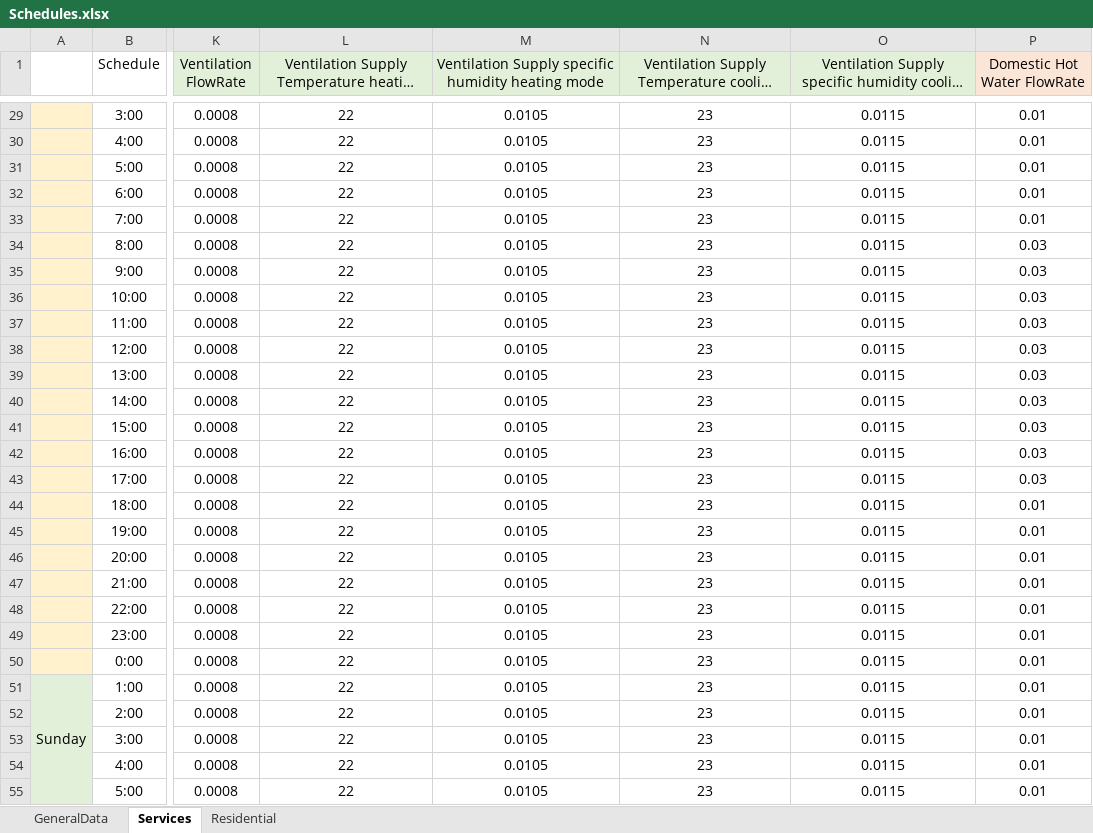
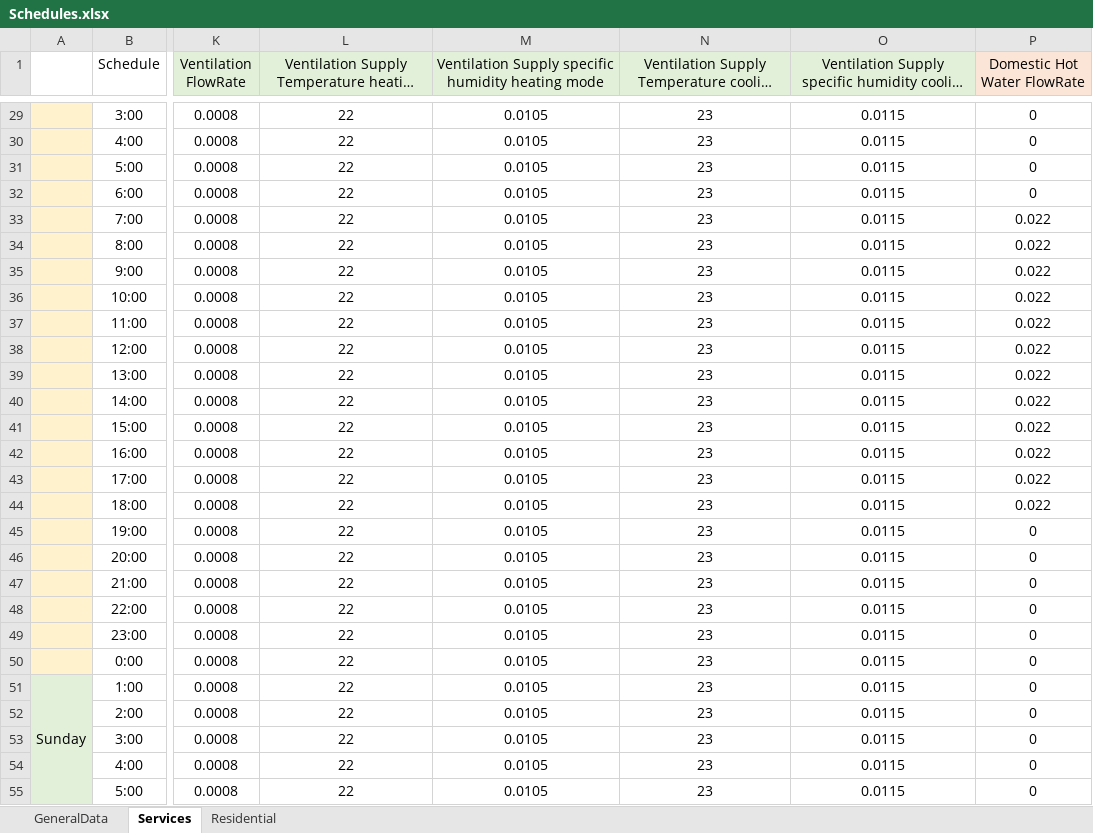
Before and after one commit to BETALAB-team/EUReCA, an Excel workbook: eureca_ubem/Input/Schedules.xlsx, sheet Services, drawn as a sheet; only a part is shown, gaps mark what is left out; long unchanged cells end in …; values as stored, in another font and other column widths than the file's, no borders; the diff covers the shown part only; the diff names each change by its address in the sheet, - before the commit and + after, or states it on an @@ line.

```diff
--- a/eureca_ubem/Input/Schedules.xlsx (sheet Services)
+++ b/eureca_ubem/Input/Schedules.xlsx (sheet Services)
-P29:P32 (Domestic Hot Water FlowRate): 0.01
+P29:P32 (Domestic Hot Water FlowRate): 0
-P33 (Domestic Hot Water FlowRate): 0.01
+P33 (Domestic Hot Water FlowRate): 0.022
-P34:P43 (Domestic Hot Water FlowRate): 0.03
+P34:P43 (Domestic Hot Water FlowRate): 0.022
-P44 (Domestic Hot Water FlowRate): 0.01
+P44 (Domestic Hot Water FlowRate): 0.022
-P45:P55 (Domestic Hot Water FlowRate): 0.01
+P45:P55 (Domestic Hot Water FlowRate): 0
```
Also changed, not shown: 46 edited cells elsewhere in this sheet, sheet Residential, 1 other file.
